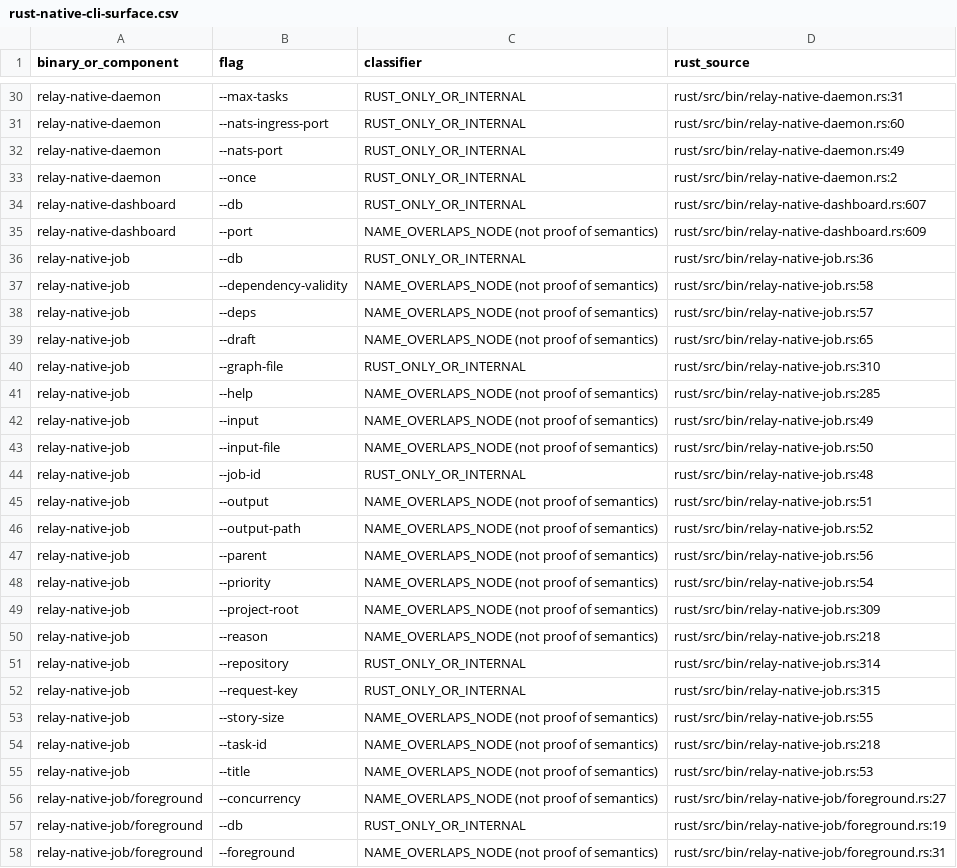
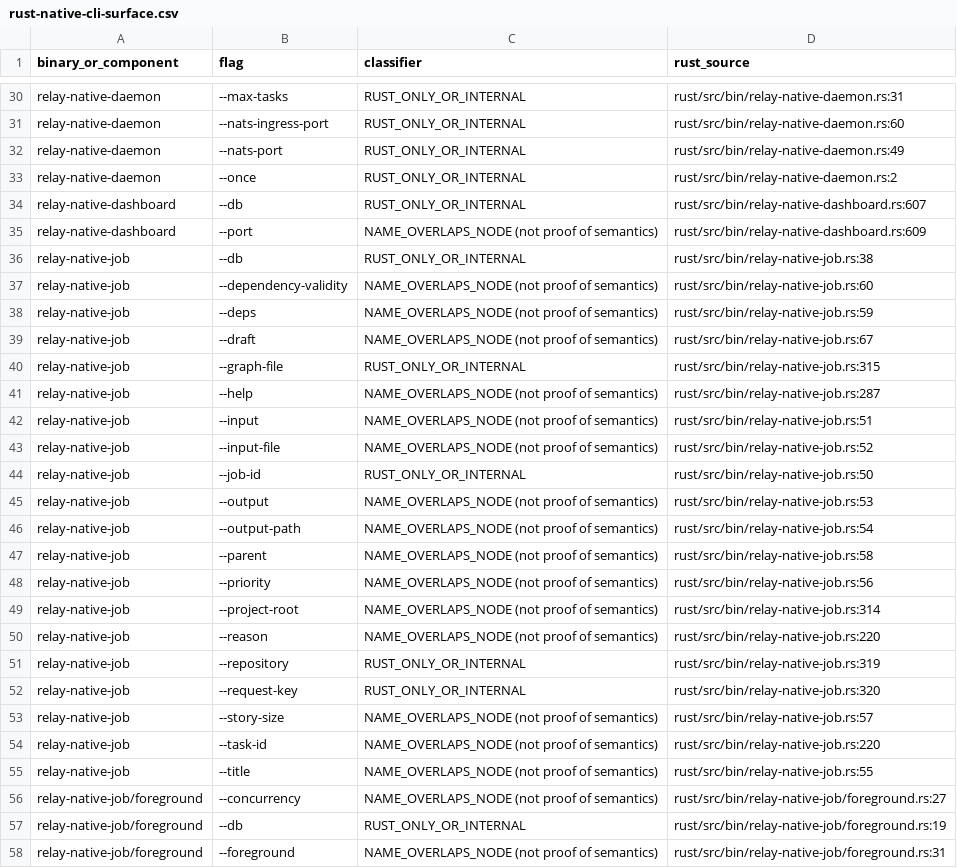
Before and after one commit to lalalic/agents-relay, a CSV file: docs/rust-native-cli-surface.csv, drawn as a sheet; only a part is shown, gaps mark what is left out; the diff covers the shown part only.

```diff
--- a/docs/rust-native-cli-surface.csv
+++ b/docs/rust-native-cli-surface.csv
@@ -35,22 +35,22 @@ relay-native-dashboard,--db,RUST_ONLY_OR_INTERNAL,rust/src/bin/relay-native-dash
 relay-native-dashboard,--port,NAME_OVERLAPS_NODE (not proof of semantics),rust/src/bin/relay-native-dashboard.rs:609
-relay-native-job,--db,RUST_ONLY_OR_INTERNAL,rust/src/bin/relay-native-job.rs:36
-relay-native-job,--dependency-validity,NAME_OVERLAPS_NODE (not proof of semantics),rust/src/bin/relay-native-job.rs:58
-relay-native-job,--deps,NAME_OVERLAPS_NODE (not proof of semantics),rust/src/bin/relay-native-job.rs:57
-relay-native-job,--draft,NAME_OVERLAPS_NODE (not proof of semantics),rust/src/bin/relay-native-job.rs:65
-relay-native-job,--graph-file,RUST_ONLY_OR_INTERNAL,rust/src/bin/relay-native-job.rs:310
-relay-native-job,--help,NAME_OVERLAPS_NODE (not proof of semantics),rust/src/bin/relay-native-job.rs:285
-relay-native-job,--input,NAME_OVERLAPS_NODE (not proof of semantics),rust/src/bin/relay-native-job.rs:49
-relay-native-job,--input-file,NAME_OVERLAPS_NODE (not proof of semantics),rust/src/bin/relay-native-job.rs:50
-relay-native-job,--job-id,RUST_ONLY_OR_INTERNAL,rust/src/bin/relay-native-job.rs:48
-relay-native-job,--output,NAME_OVERLAPS_NODE (not proof of semantics),rust/src/bin/relay-native-job.rs:51
-relay-native-job,--output-path,NAME_OVERLAPS_NODE (not proof of semantics),rust/src/bin/relay-native-job.rs:52
-relay-native-job,--parent,NAME_OVERLAPS_NODE (not proof of semantics),rust/src/bin/relay-native-job.rs:56
-relay-native-job,--priority,NAME_OVERLAPS_NODE (not proof of semantics),rust/src/bin/relay-native-job.rs:54
-relay-native-job,--project-root,NAME_OVERLAPS_NODE (not proof of semantics),rust/src/bin/relay-native-job.rs:309
-relay-native-job,--reason,NAME_OVERLAPS_NODE (not proof of semantics),rust/src/bin/relay-native-job.rs:218
-relay-native-job,--repository,RUST_ONLY_OR_INTERNAL,rust/src/bin/relay-native-job.rs:314
-relay-native-job,--request-key,RUST_ONLY_OR_INTERNAL,rust/src/bin/relay-native-job.rs:315
-relay-native-job,--story-size,NAME_OVERLAPS_NODE (not proof of semantics),rust/src/bin/relay-native-job.rs:55
-relay-native-job,--task-id,NAME_OVERLAPS_NODE (not proof of semantics),rust/src/bin/relay-native-job.rs:218
-relay-native-job,--title,NAME_OVERLAPS_NODE (not proof of semantics),rust/src/bin/relay-native-job.rs:53
+relay-native-job,--db,RUST_ONLY_OR_INTERNAL,rust/src/bin/relay-native-job.rs:38
+relay-native-job,--dependency-validity,NAME_OVERLAPS_NODE (not proof of semantics),rust/src/bin/relay-native-job.rs:60
+relay-native-job,--deps,NAME_OVERLAPS_NODE (not proof of semantics),rust/src/bin/relay-native-job.rs:59
+relay-native-job,--draft,NAME_OVERLAPS_NODE (not proof of semantics),rust/src/bin/relay-native-job.rs:67
+relay-native-job,--graph-file,RUST_ONLY_OR_INTERNAL,rust/src/bin/relay-native-job.rs:315
+relay-native-job,--help,NAME_OVERLAPS_NODE (not proof of semantics),rust/src/bin/relay-native-job.rs:287
+relay-native-job,--input,NAME_OVERLAPS_NODE (not proof of semantics),rust/src/bin/relay-native-job.rs:51
+relay-native-job,--input-file,NAME_OVERLAPS_NODE (not proof of semantics),rust/src/bin/relay-native-job.rs:52
+relay-native-job,--job-id,RUST_ONLY_OR_INTERNAL,rust/src/bin/relay-native-job.rs:50
+relay-native-job,--output,NAME_OVERLAPS_NODE (not proof of semantics),rust/src/bin/relay-native-job.rs:53
+relay-native-job,--output-path,NAME_OVERLAPS_NODE (not proof of semantics),rust/src/bin/relay-native-job.rs:54
+relay-native-job,--parent,NAME_OVERLAPS_NODE (not proof of semantics),rust/src/bin/relay-native-job.rs:58
+relay-native-job,--priority,NAME_OVERLAPS_NODE (not proof of semantics),rust/src/bin/relay-native-job.rs:56
+relay-native-job,--project-root,NAME_OVERLAPS_NODE (not proof of semantics),rust/src/bin/relay-native-job.rs:314
+relay-native-job,--reason,NAME_OVERLAPS_NODE (not proof of semantics),rust/src/bin/relay-native-job.rs:220
+relay-native-job,--repository,RUST_ONLY_OR_INTERNAL,rust/src/bin/relay-native-job.rs:319
+relay-native-job,--request-key,RUST_ONLY_OR_INTERNAL,rust/src/bin/relay-native-job.rs:320
+relay-native-job,--story-size,NAME_OVERLAPS_NODE (not proof of semantics),rust/src/bin/relay-native-job.rs:57
+relay-native-job,--task-id,NAME_OVERLAPS_NODE (not proof of semantics),rust/src/bin/relay-native-job.rs:220
+relay-native-job,--title,NAME_OVERLAPS_NODE (not proof of semantics),rust/src/bin/relay-native-job.rs:55
 relay-native-job/foreground,--concurrency,NAME_OVERLAPS_NODE (not proof of semantics),rust/src/bin/relay-native-job/foreground.rs:27
```
Also changed, not shown: 19 added rows elsewhere in this file, docs/rust-cli-parameter-parity.csv, 12 other files.
